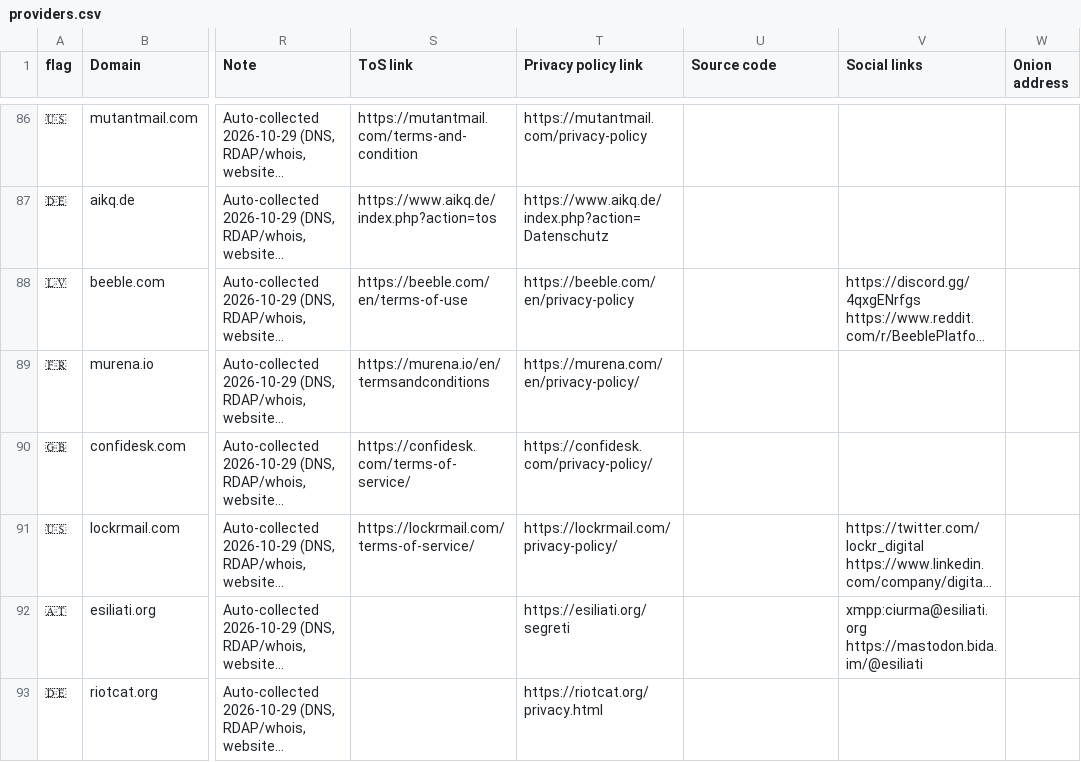
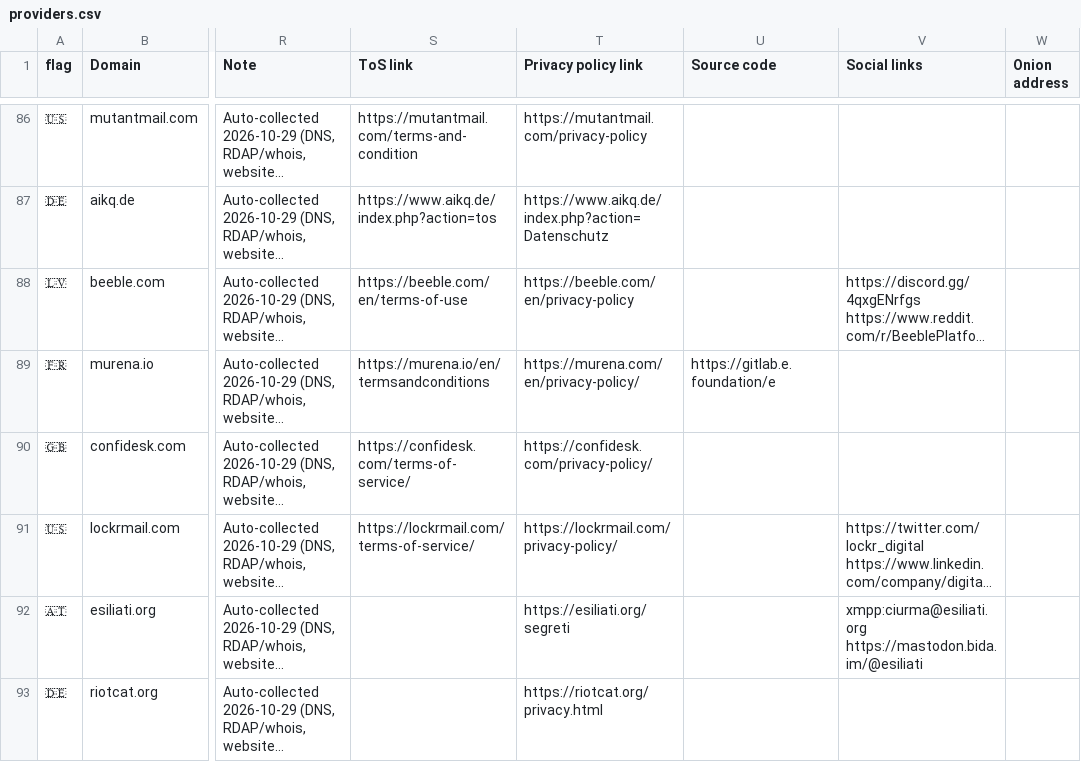
Before and after one commit to cyberanchor/eMailCompare, a CSV file: site/public/providers.csv, drawn as a sheet; only a part is shown, gaps mark what is left out; long unchanged cells end in …; the diff covers the shown part only; the diff names each change by its address in the sheet, - before the commit and + after, or states it on an @@ line.

```diff
--- a/site/public/providers.csv
+++ b/site/public/providers.csv
-U89 (Source code): (empty)
+U89 (Source code): https://gitlab.e.foundation/e
```
Also changed, not shown: 23 edited cells elsewhere in this file, 35 other files.
